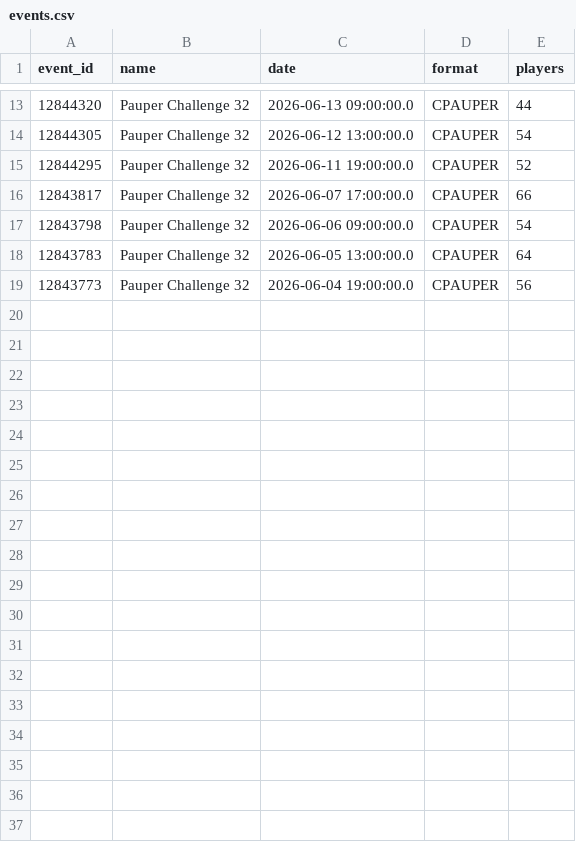
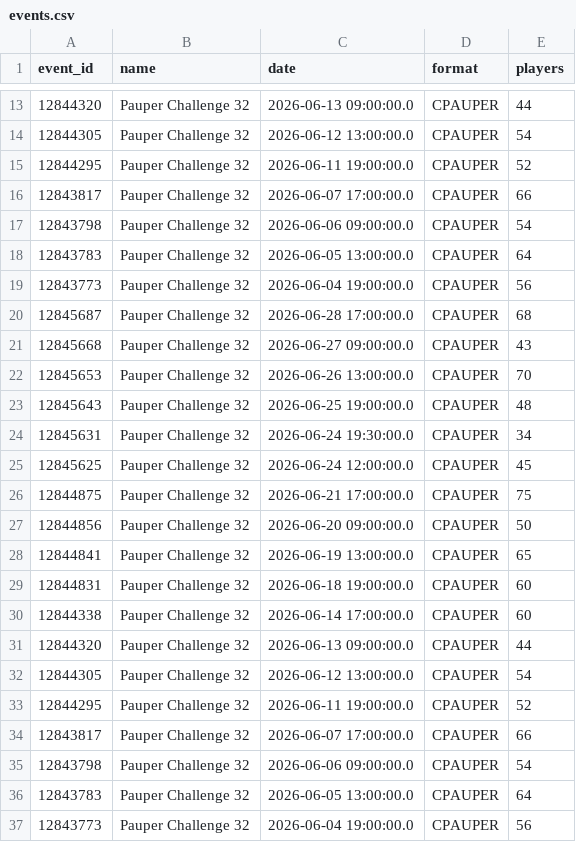
Before and after one commit to WhatCharlie/mtgo-event-analytics, a CSV file: data/processed/events.csv, drawn as a sheet; only a part is shown, gaps mark what is left out; the diff names each change by its address in the sheet, - before the commit and + after, or states it on an @@ line.

```diff
--- a/data/processed/events.csv
+++ b/data/processed/events.csv
+row 20: 12845687 | Pauper Challenge 32 | 2026-06-28 17:00:00.0 | CPAUPER | 68
+row 21: 12845668 | Pauper Challenge 32 | 2026-06-27 09:00:00.0 | CPAUPER | 43
+row 22: 12845653 | Pauper Challenge 32 | 2026-06-26 13:00:00.0 | CPAUPER | 70
+row 23: 12845643 | Pauper Challenge 32 | 2026-06-25 19:00:00.0 | CPAUPER | 48
+row 24: 12845631 | Pauper Challenge 32 | 2026-06-24 19:30:00.0 | CPAUPER | 34
+row 25: 12845625 | Pauper Challenge 32 | 2026-06-24 12:00:00.0 | CPAUPER | 45
+row 26: 12844875 | Pauper Challenge 32 | 2026-06-21 17:00:00.0 | CPAUPER | 75
+row 27: 12844856 | Pauper Challenge 32 | 2026-06-20 09:00:00.0 | CPAUPER | 50
+row 28: 12844841 | Pauper Challenge 32 | 2026-06-19 13:00:00.0 | CPAUPER | 65
+row 29: 12844831 | Pauper Challenge 32 | 2026-06-18 19:00:00.0 | CPAUPER | 60
+row 30: 12844338 | Pauper Challenge 32 | 2026-06-14 17:00:00.0 | CPAUPER | 60
+row 31: 12844320 | Pauper Challenge 32 | 2026-06-13 09:00:00.0 | CPAUPER | 44
+row 32: 12844305 | Pauper Challenge 32 | 2026-06-12 13:00:00.0 | CPAUPER | 54
+row 33: 12844295 | Pauper Challenge 32 | 2026-06-11 19:00:00.0 | CPAUPER | 52
+row 34: 12843817 | Pauper Challenge 32 | 2026-06-07 17:00:00.0 | CPAUPER | 66
+row 35: 12843798 | Pauper Challenge 32 | 2026-06-06 09:00:00.0 | CPAUPER | 54
+row 36: 12843783 | Pauper Challenge 32 | 2026-06-05 13:00:00.0 | CPAUPER | 64
+row 37: 12843773 | Pauper Challenge 32 | 2026-06-04 19:00:00.0 | CPAUPER | 56
```
Also changed, not shown: data/processed/brackets.csv, 5 other files.
